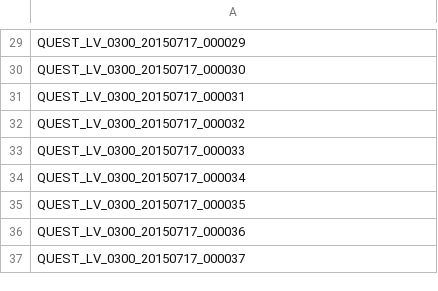
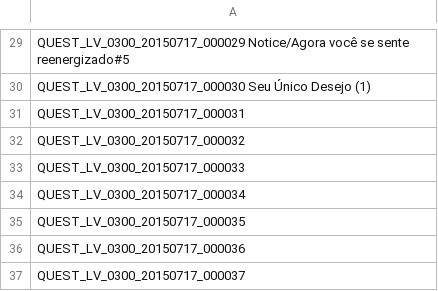
Before and after one commit to karolngs/tree_of_savior, a TSV file: QUEST_LV_0300_BP.tsv, drawn as a sheet; only a part is shown, gaps mark what is left out; the diff covers the shown part only; the diff names each change by its address in the sheet, - before the commit and + after, or states it on an @@ line.

Commit message:
Lines 1 to 30
QUEST_LV_0300_20150323_000001 to QUEST_LV_0300_20150717_000030
QUEST_LV_0300_20150323_000001 até QUEST_LV_0300_20150717_000030
ps: pretendo terminar até QUEST_LV_0300_20150717_000100
      I intend to do till QUEST_LV_0300_20150717_000100

```diff
--- a/QUEST_LV_0300_BP.tsv
+++ b/QUEST_LV_0300_BP.tsv
-A29: QUEST_LV_0300_20150717_000029
+A29: QUEST_LV_0300_20150717_000029 Notice/Agora você se sente reenergizado#5
-A30: QUEST_LV_0300_20150717_000030
+A30: QUEST_LV_0300_20150717_000030 Seu Único Desejo (1)
```
Also changed, not shown: 28 edited cells elsewhere in this file.
